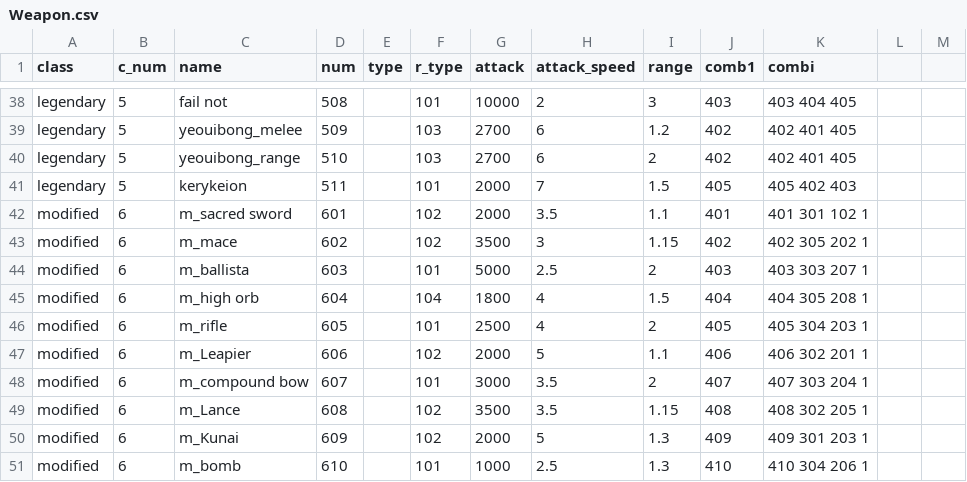
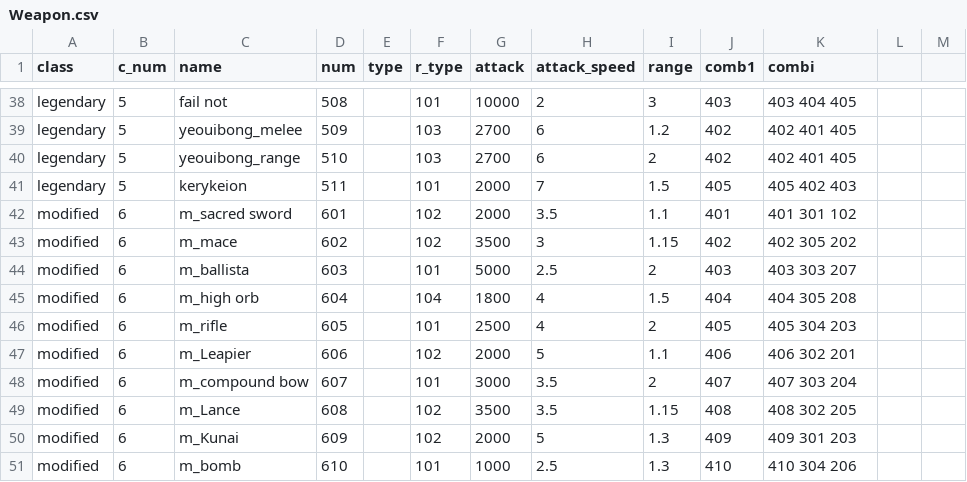
Before and after one commit to Famec7/WRD, a CSV file: Assets/Resources/Weapon.csv, drawn as a sheet; only a part is shown, gaps mark what is left out.

```diff
--- a/Assets/Resources/Weapon.csv
+++ b/Assets/Resources/Weapon.csv
@@ -41,11 +41,11 @@ legendary,5,yeouibong_range,510,,103,2700,6,2,402,402 401 405,,
 legendary,5,kerykeion,511,,101,2000,7,1.5,405,405 402 403,,
-modified,6,m_sacred sword,601,,102,2000,3.5,1.1,401,401 301 102 1,,
-modified,6,m_mace,602,,102,3500,3,1.15,402,402 305 202 1,,
-modified,6,m_ballista,603,,101,5000,2.5,2,403,403 303 207 1,,
-modified,6,m_high orb,604,,104,1800,4,1.5,404,404 305 208 1,,
-modified,6,m_rifle,605,,101,2500,4,2,405,405 304 203 1,,
-modified,6,m_Leapier,606,,102,2000,5,1.1,406,406 302 201 1,,
-modified,6,m_compound bow,607,,101,3000,3.5,2,407,407 303 204 1,,
-modified,6,m_Lance,608,,102,3500,3.5,1.15,408,408 302 205 1,,
-modified,6,m_Kunai,609,,102,2000,5,1.3,409,409 301 203 1,,
-modified,6,m_bomb,610,,101,1000,2.5,1.3,410,410 304 206 1,,
+modified,6,m_sacred sword,601,,102,2000,3.5,1.1,401,401 301 102,,
+modified,6,m_mace,602,,102,3500,3,1.15,402,402 305 202,,
+modified,6,m_ballista,603,,101,5000,2.5,2,403,403 303 207,,
+modified,6,m_high orb,604,,104,1800,4,1.5,404,404 305 208,,
+modified,6,m_rifle,605,,101,2500,4,2,405,405 304 203,,
+modified,6,m_Leapier,606,,102,2000,5,1.1,406,406 302 201,,
+modified,6,m_compound bow,607,,101,3000,3.5,2,407,407 303 204,,
+modified,6,m_Lance,608,,102,3500,3.5,1.15,408,408 302 205,,
+modified,6,m_Kunai,609,,102,2000,5,1.3,409,409 301 203,,
+modified,6,m_bomb,610,,101,1000,2.5,1.3,410,410 304 206,,
```
Also changed, not shown: 2 other files.
